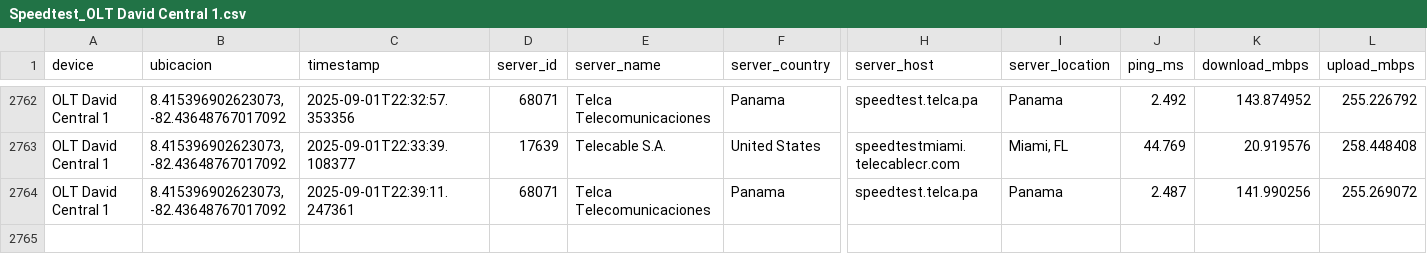
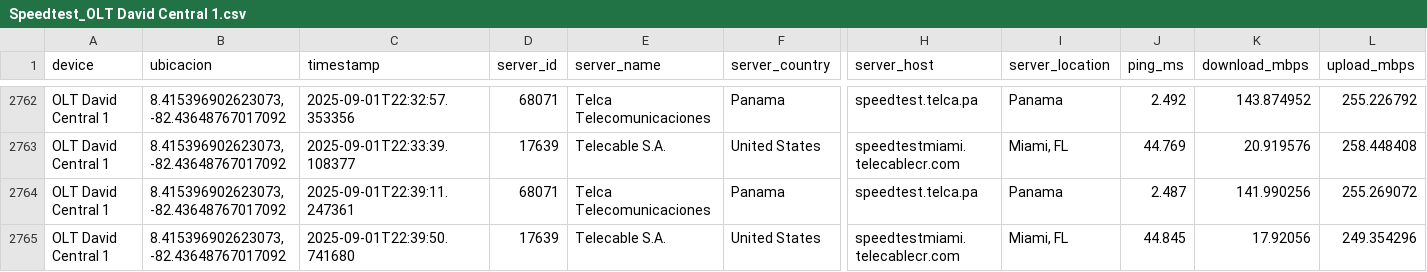
Before and after one commit to NUCsMonitoreo/Sondas-Panama, a CSV file: NUC-SONDA18/Speedtest_OLT David Central 1.csv, drawn as a sheet; only a part is shown, gaps mark what is left out; rows hold the shown columns only; the diff names each change by its address in the sheet, - before the commit and + after, or states it on an @@ line.

Commit message:
[NUC-SONDA18] sync 2025-09-01 22:41:25

```diff
--- a/NUC-SONDA18/Speedtest_OLT David Central 1.csv
+++ b/NUC-SONDA18/Speedtest_OLT David Central 1.csv
+row 2765: OLT David Central 1 | 8.415396902623073, -82.43648767017092 | 2025-09-01T22:39:50.741680 | 17639 | Telecable S.A. | United States | speedtestmiami.telecablecr.com | Miami, FL | 44.845 | 17.92056 | 249.354296
```
Also changed, not shown: 1 other file.
